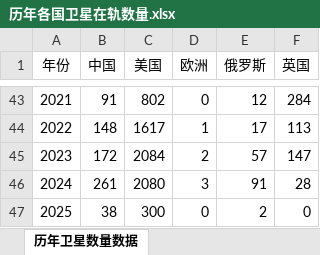
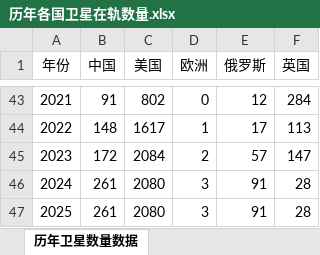
Before and after one commit to ashfrog/ScienceGame, an Excel workbook: XinTongYuan_SatelliteCarBigScreen/Assets/StreamingAssets/历年各国卫星在轨数量.xlsx, sheet 历年卫星数量数据, drawn as a sheet; only a part is shown, gaps mark what is left out; values as stored, in another font and other column widths than the file's, no borders; the diff names each change by its address in the sheet, - before the commit and + after, or states it on an @@ line.

```diff
--- a/XinTongYuan_SatelliteCarBigScreen/Assets/StreamingAssets/历年各国卫星在轨数量.xlsx (sheet 历年卫星数量数据)
+++ b/XinTongYuan_SatelliteCarBigScreen/Assets/StreamingAssets/历年各国卫星在轨数量.xlsx (sheet 历年卫星数量数据)
-B47 (中国): 38
+B47 (中国): 261
-C47 (美国): 300
+C47 (美国): 2080
-D47 (欧洲): 0
+D47 (欧洲): 3
-E47 (俄罗斯): 2
+E47 (俄罗斯): 91
-F47 (英国): 0
+F47 (英国): 28
```
Also changed, not shown: XinTongYuan_SatelliteCar/Assets/StreamingAssets/历年各国卫星在轨数量.xlsx, 4 other files.
